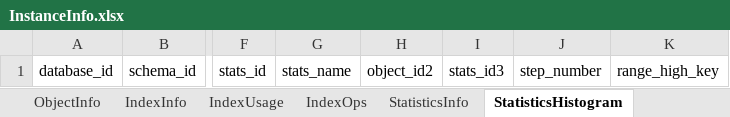
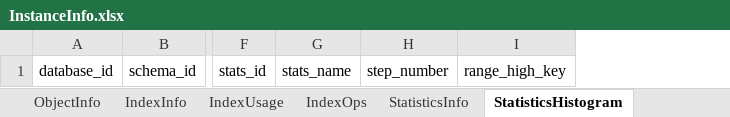
Before and after one commit to BobbyH49/SQLServerPerformanceTuning, an Excel workbook: ExcelTemplates/InstanceInfo.xlsx, sheet StatisticsHistogram, drawn as a sheet; only a part is shown, gaps mark what is left out; values as stored, in another font and other column widths than the file's, no borders; table styles not drawn; the diff names each change by its address in the sheet, - before the commit and + after, or states it on an @@ line.

```diff
--- a/ExcelTemplates/InstanceInfo.xlsx (sheet StatisticsHistogram)
+++ b/ExcelTemplates/InstanceInfo.xlsx (sheet StatisticsHistogram)
-column H, row 1: object_id2
-column I, row 1: stats_id3
```
Also changed, not shown: sheet SysInfo, sheet StatisticsInfo, sheet IndexOps, ExcelTemplates/PerformanceReport.xlsx, 7 other files.
